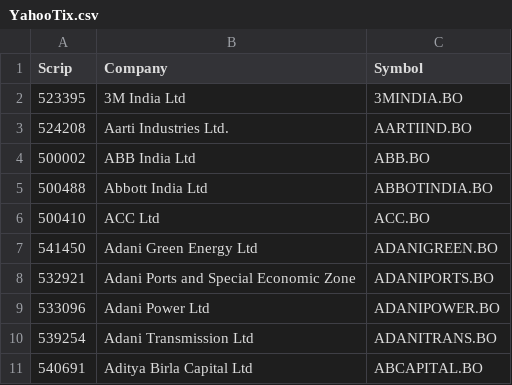
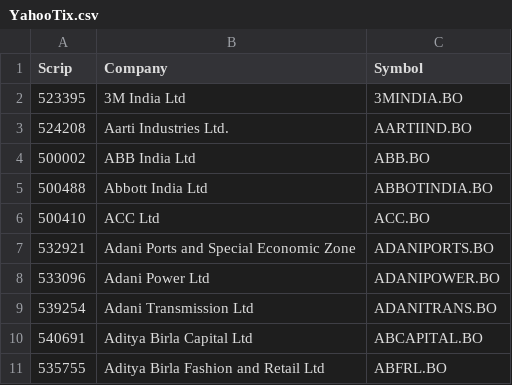
Before and after one commit to hazeyblu/BSE500_yahoo_tix, a CSV file: YahooTix.csv, drawn as a sheet; only a part is shown; the shorter side is filled out with more unchanged rows.

Commit message:
Update YahooTix.csv

```diff
--- a/YahooTix.csv
+++ b/YahooTix.csv
@@ -6,3 +6,2 @@
 500410,ACC Ltd,ACC.BO
-541450,Adani Green Energy Ltd,ADANIGREEN.BO
 532921,Adani Ports and Special Economic Zone,ADANIPORTS.BO
```
